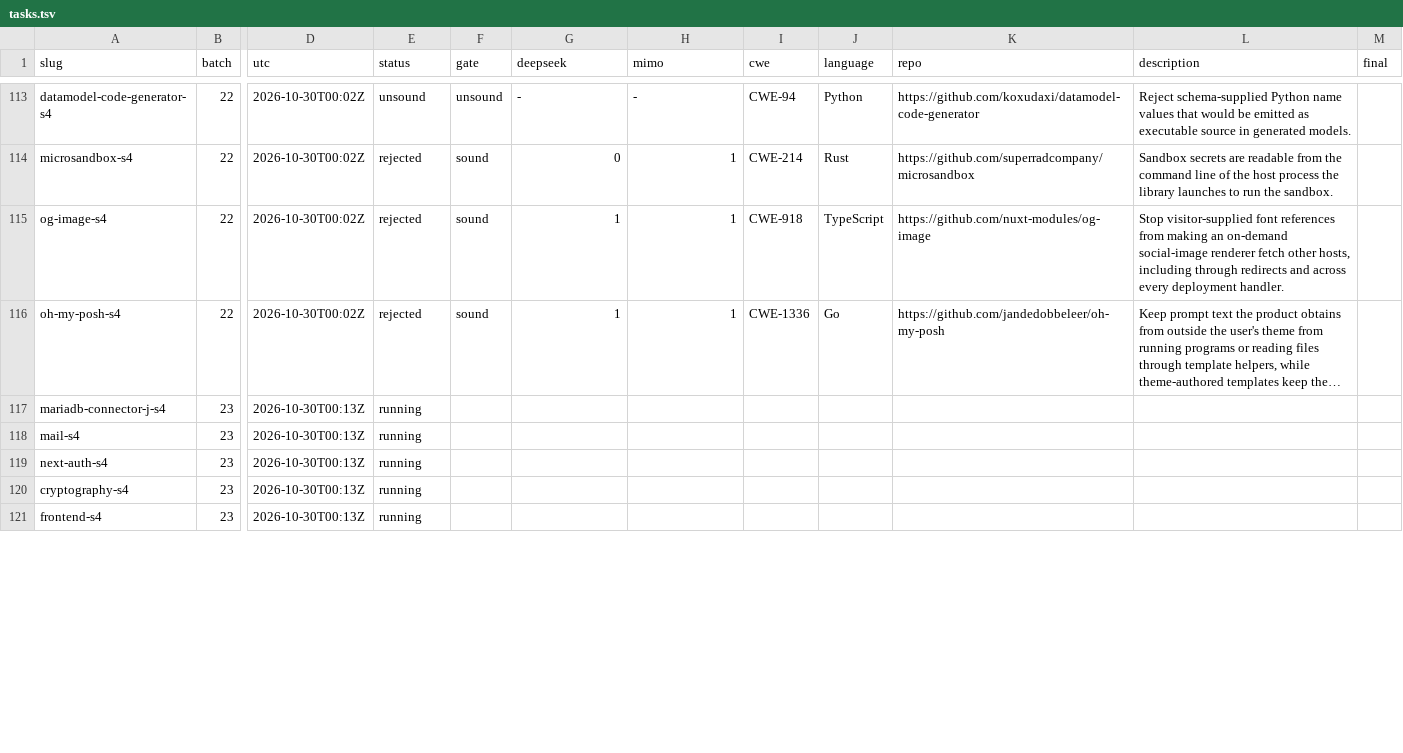
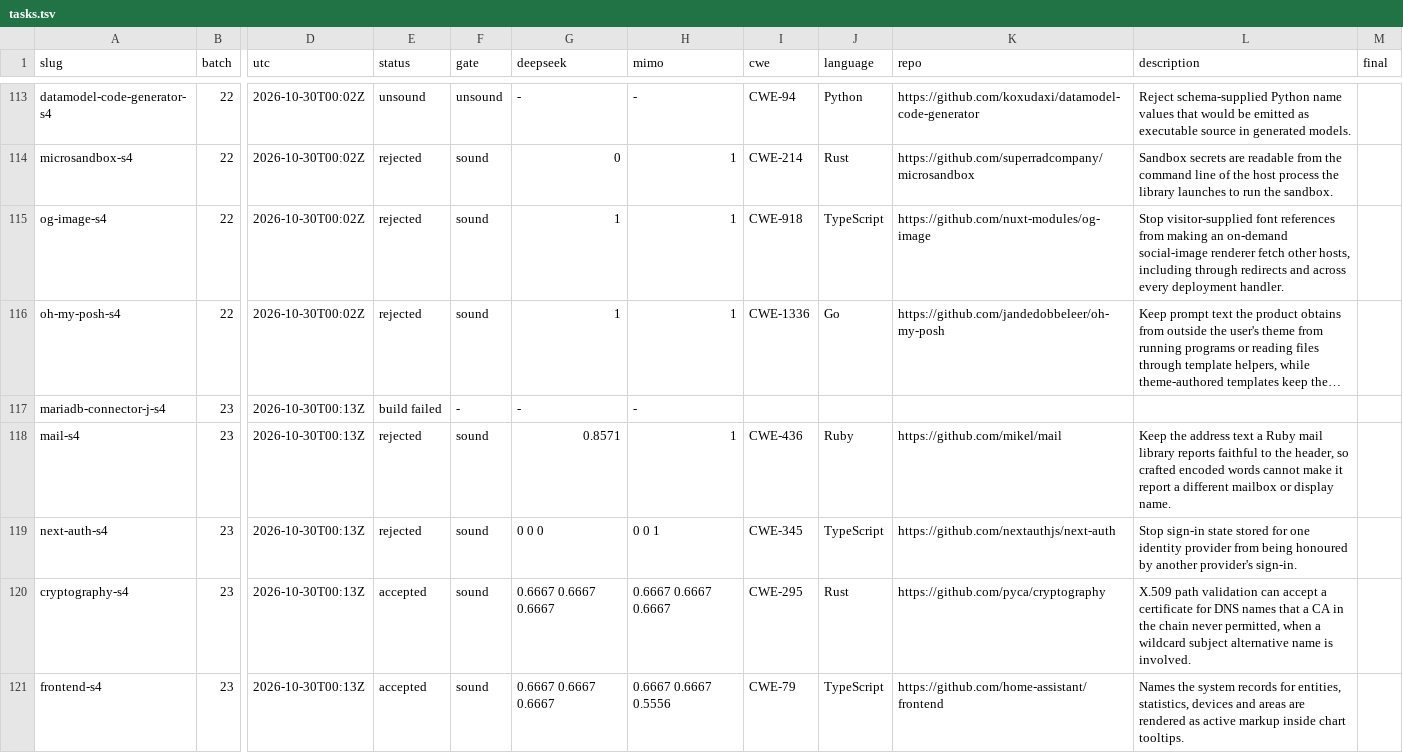
Before and after one commit to sherazrazadev/swe-benching, a TSV file: reports/actions/tasks.tsv, drawn as a sheet; only a part is shown, gaps mark what is left out; long unchanged cells end in …; the diff covers the shown part only; the diff names each change by its address in the sheet, - before the commit and + after, or states it on an @@ line.

```diff
--- a/reports/actions/tasks.tsv
+++ b/reports/actions/tasks.tsv
-E117 (status): running
+E117 (status): build failed
-F117 (gate): (empty)
+F117 (gate): -
-G117 (deepseek): (empty)
+G117 (deepseek): -
-H117 (mimo): (empty)
+H117 (mimo): -
-E118:E119 (status): running
+E118:E119 (status): rejected
-F118:F121 (gate): (empty)
+F118:F121 (gate): sound
-G118 (deepseek): (empty)
+G118 (deepseek): 0.8571
-H118 (mimo): (empty)
+H118 (mimo): 1
-I118 (cwe): (empty)
+I118 (cwe): CWE-436
-J118 (language): (empty)
+J118 (language): Ruby
-K118 (repo): (empty)
+K118 (repo): https://github.com/mikel/mail
-L118 (description): (empty)
+L118 (description): Keep the address text a Ruby mail library reports faithful to the header, so crafted encoded words cannot make it report a different mailbox or display name.
-G119 (deepseek): (empty)
+G119 (deepseek): 0 0 0
-H119 (mimo): (empty)
+H119 (mimo): 0 0 1
-I119 (cwe): (empty)
+I119 (cwe): CWE-345
-J119 (language): (empty)
+J119 (language): TypeScript
-K119 (repo): (empty)
+K119 (repo): https://github.com/nextauthjs/next-auth
-L119 (description): (empty)
+L119 (description): Stop sign-in state stored for one identity provider from being honoured by another provider's sign-in.
-E120:E121 (status): running
+E120:E121 (status): accepted
-G120:G121 (deepseek): (empty)
+G120:G121 (deepseek): 0.6667 0.6667 0.6667
-H120 (mimo): (empty)
+H120 (mimo): 0.6667 0.6667 0.6667
-I120 (cwe): (empty)
+I120 (cwe): CWE-295
-J120 (language): (empty)
+J120 (language): Rust
-K120 (repo): (empty)
+K120 (repo): https://github.com/pyca/cryptography
-L120 (description): (empty)
+L120 (description): X.509 path validation can accept a certificate for DNS names that a CA in the chain never permitted, when a wildcard subject alternative name is involved.
-H121 (mimo): (empty)
+H121 (mimo): 0.6667 0.6667 0.5556
-I121 (cwe): (empty)
+I121 (cwe): CWE-79
-J121 (language): (empty)
+J121 (language): TypeScript
-K121 (repo): (empty)
+K121 (repo): https://github.com/home-assistant/frontend
-L121 (description): (empty)
+L121 (description): Names the system records for entities, statistics, devices and areas are rendered as active markup inside chart tooltips.
```
Also changed, not shown: 8 edited cells elsewhere in this file, 2 other files.
